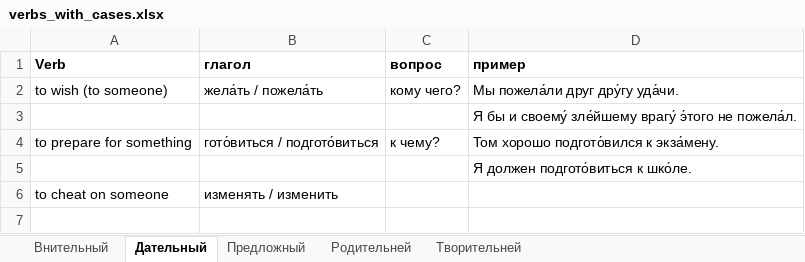
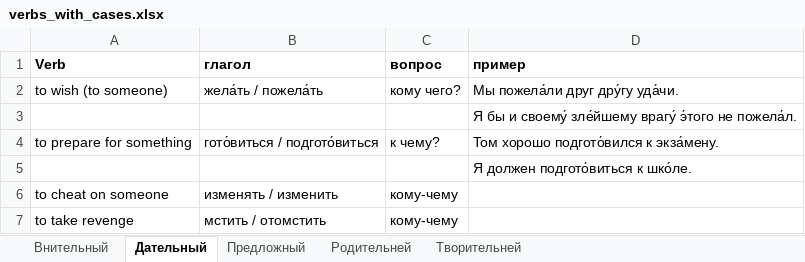
Before and after one commit to Blargian/ruski-b1, an Excel workbook: notes/verbs_with_cases.xlsx, sheet Дательный, drawn as a sheet; values as stored, in another font and other column widths than the file's, no borders; the diff names each change by its address in the sheet, - before the commit and + after, or states it on an @@ line.

Commit message:
update verbs list

```diff
--- a/notes/verbs_with_cases.xlsx (sheet Дательный)
+++ b/notes/verbs_with_cases.xlsx (sheet Дательный)
-C6 (вопрос): (empty)
+C6 (вопрос): кому-чему
+row 7: to take revenge | мстить / отомстить | кому-чему
```
